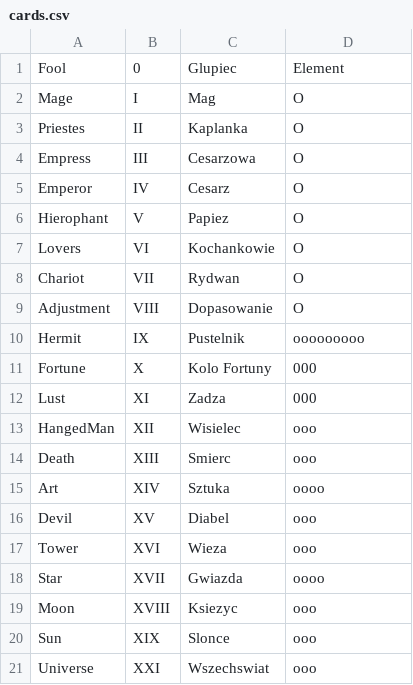
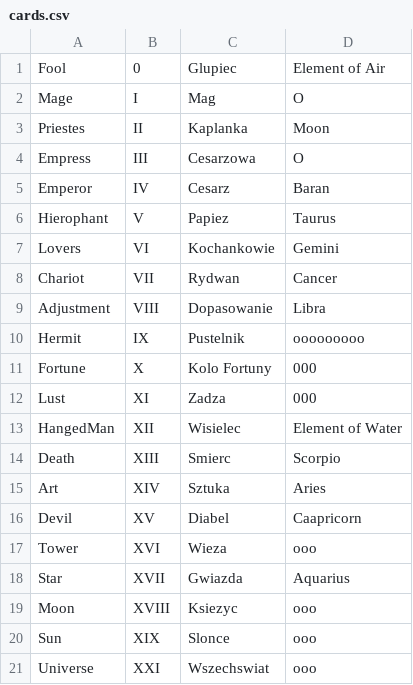
Before and after one commit to JanNalezyty/TarotFortuneTeller, a CSV file: cards.csv, drawn as a sheet.

```diff
--- a/cards.csv
+++ b/cards.csv
@@ -1,10 +1,10 @@
-Fool, 0, Glupiec, Element
+Fool, 0, Glupiec, Element of Air
 Mage, I, Mag,O
-Priestes, II, Kaplanka,O
+Priestes, II, Kaplanka, Moon
 Empress, III, Cesarzowa, O
-Emperor, IV, Cesarz, O
-Hierophant, V, Papiez, O
-Lovers, VI, Kochankowie, O
-Chariot, VII, Rydwan, O
-Adjustment, VIII, Dopasowanie, O
+Emperor, IV, Cesarz, Baran
+Hierophant, V, Papiez, Taurus
+Lovers, VI, Kochankowie, Gemini
+Chariot, VII, Rydwan, Cancer
+Adjustment, VIII, Dopasowanie, Libra
 Hermit, IX, Pustelnik, ooooooooo
@@ -12,8 +12,8 @@ Fortune, X, Kolo Fortuny, 000
 Lust, XI, Zadza, 000
-HangedMan, XII, Wisielec, ooo
-Death, XIII, Smierc, ooo
-Art, XIV, Sztuka, oooo
-Devil, XV, Diabel, ooo
+HangedMan, XII, Wisielec, Element of Water
+Death, XIII, Smierc, Scorpio
+Art, XIV, Sztuka, Aries
+Devil, XV, Diabel, Caapricorn
 Tower, XVI, Wieza, ooo
-Star, XVII, Gwiazda, oooo
+Star, XVII, Gwiazda, Aquarius
 Moon, XVIII, Ksiezyc,ooo
```
Also changed, not shown: 1 other file.
